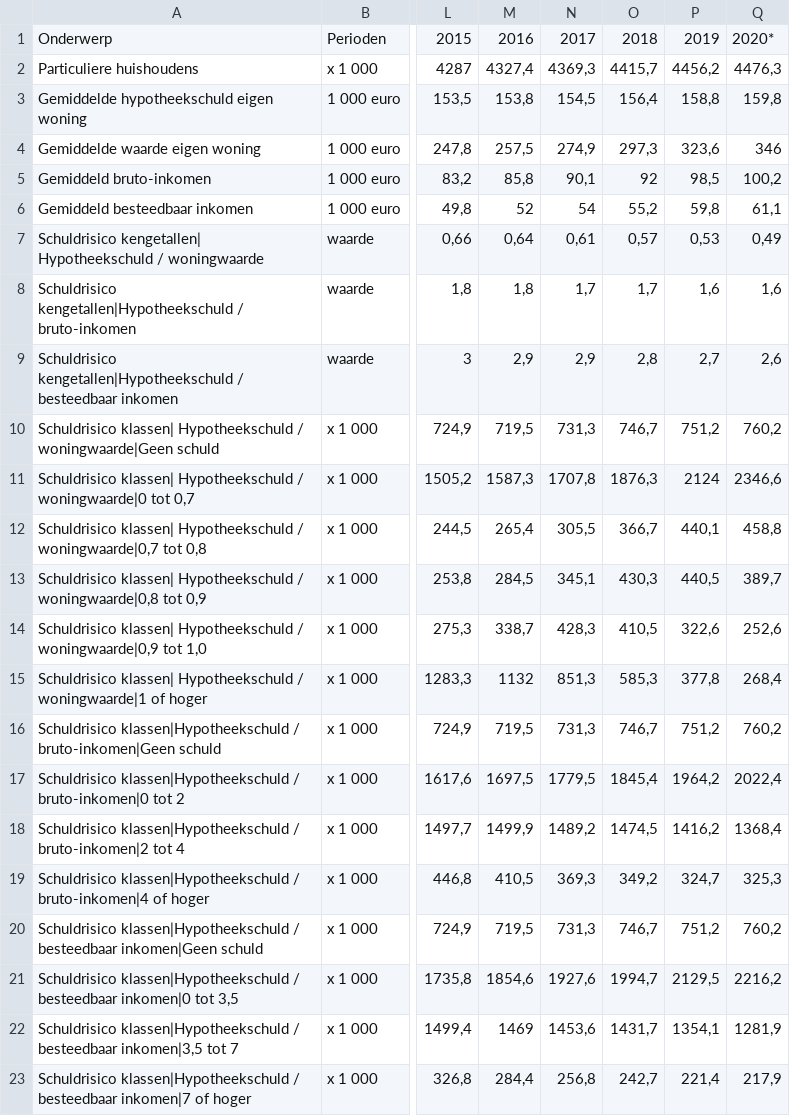
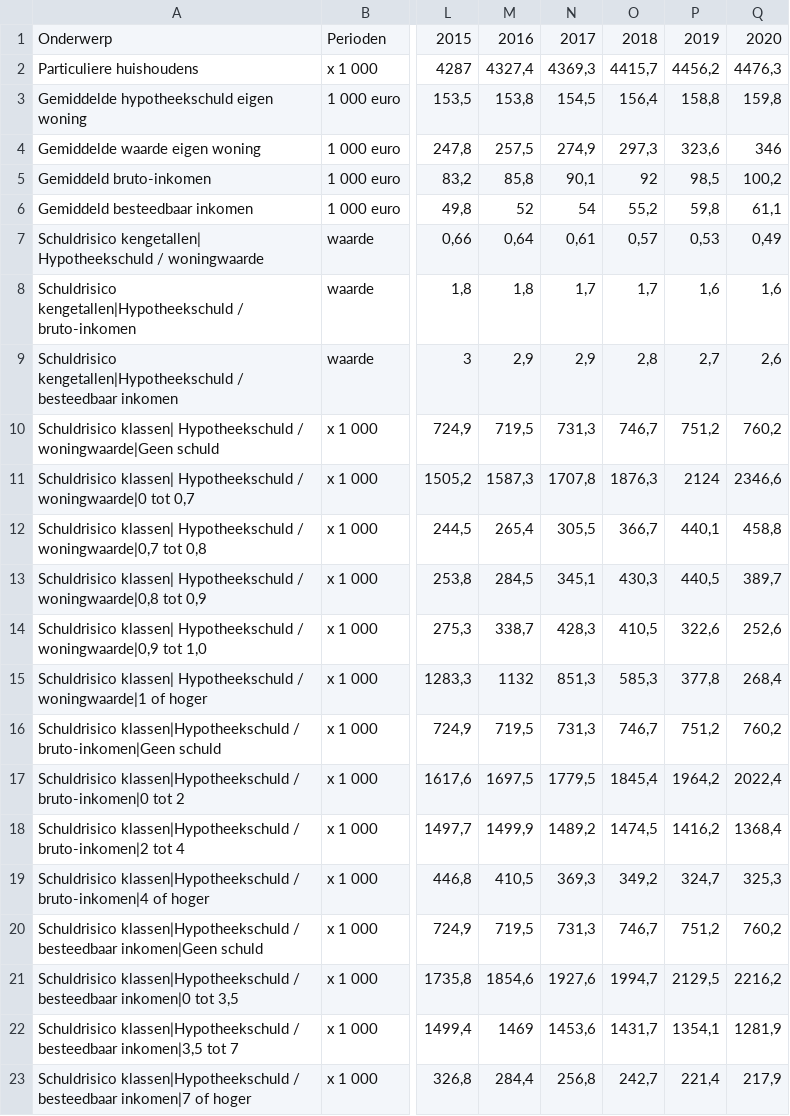
Before and after one commit to y-anwari/Invloeden_op_huizenprijs, a CSV file: Datasets/Origineel/Financieel_risico_hypotheekschuld__eigenwoningbezitters_23052022_211613.csv, drawn as a sheet; only a part is shown, gaps mark what is left out; the diff names each change by its address in the sheet, - before the commit and + after, or states it on an @@ line.

```diff
--- a/Datasets/Origineel/Financieel_risico_hypotheekschuld__eigenwoningbezitters_23052022_211613.csv
+++ b/Datasets/Origineel/Financieel_risico_hypotheekschuld__eigenwoningbezitters_23052022_211613.csv
-Q1: 2020*
+Q1: 2020
```
Also changed, not shown: 5 other files.
